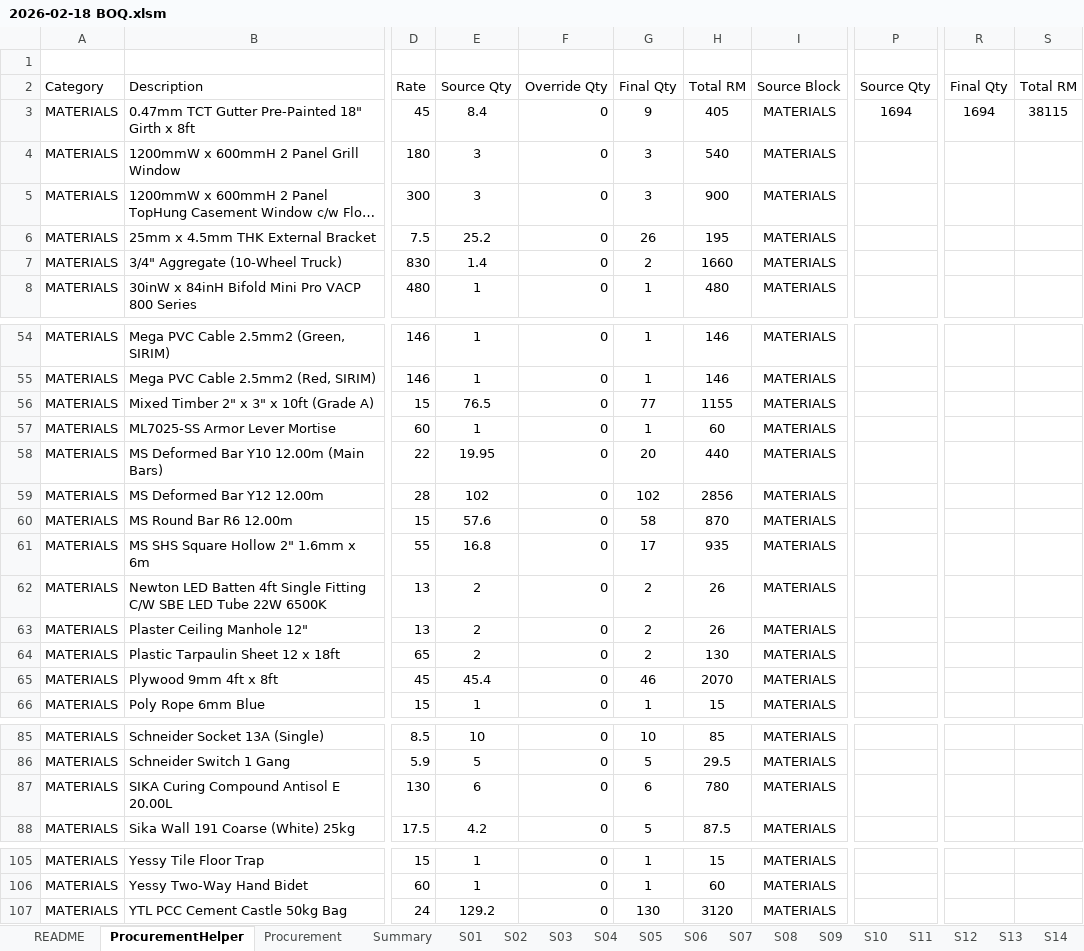
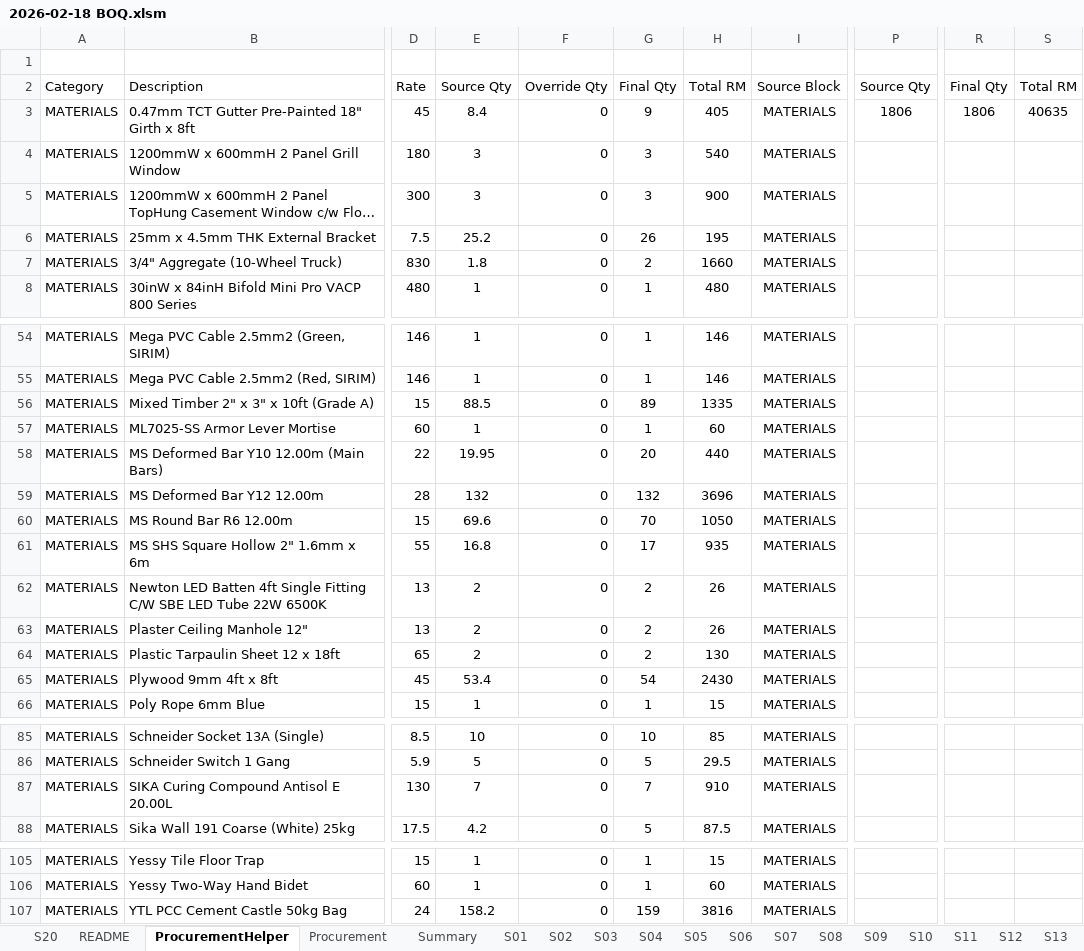
Before and after one commit to neprenkha/BOQ, an Excel workbook: 2026-02-18 BOQ.xlsm, sheet ProcurementHelper, drawn as a sheet; only a part is shown, gaps mark what is left out; long unchanged cells end in …; values as stored, in another font and other column widths than the file's, no borders; the diff covers the shown part only; the diff names each change by its address in the sheet, - before the commit and + after, or states it on an @@ line.

```diff
--- a/2026-02-18 BOQ.xlsm (sheet ProcurementHelper)
+++ b/2026-02-18 BOQ.xlsm (sheet ProcurementHelper)
+sheet tab: S20
-P3: 1694
+P3: 1806
-R3: 1694
+R3: 1806
-S3: 38115
+S3: 40635
-E7: 1.4
+E7: 1.8
-E56: 76.5
+E56: 88.5
-G56: 77
+G56: 89
-H56: 1155
+H56: 1335
-E59: 102
+E59: 132
-G59: 102
+G59: 132
-H59: 2856
+H59: 3696
-E60: 57.6
+E60: 69.6
-G60: 58
+G60: 70
-H60: 870
+H60: 1050
-E65: 45.4
+E65: 53.4
-G65: 46
+G65: 54
-H65: 2070
+H65: 2430
-E87: 6
+E87: 7
-G87: 6
+G87: 7
-H87: 780
+H87: 910
-E107: 129.2
+E107: 158.2
-G107: 130
+G107: 159
-H107: 3120
+H107: 3816
```
Also changed, not shown: 1 edited cell elsewhere in this sheet, sheet Procurement, sheet Summary, other sheet tabs.
